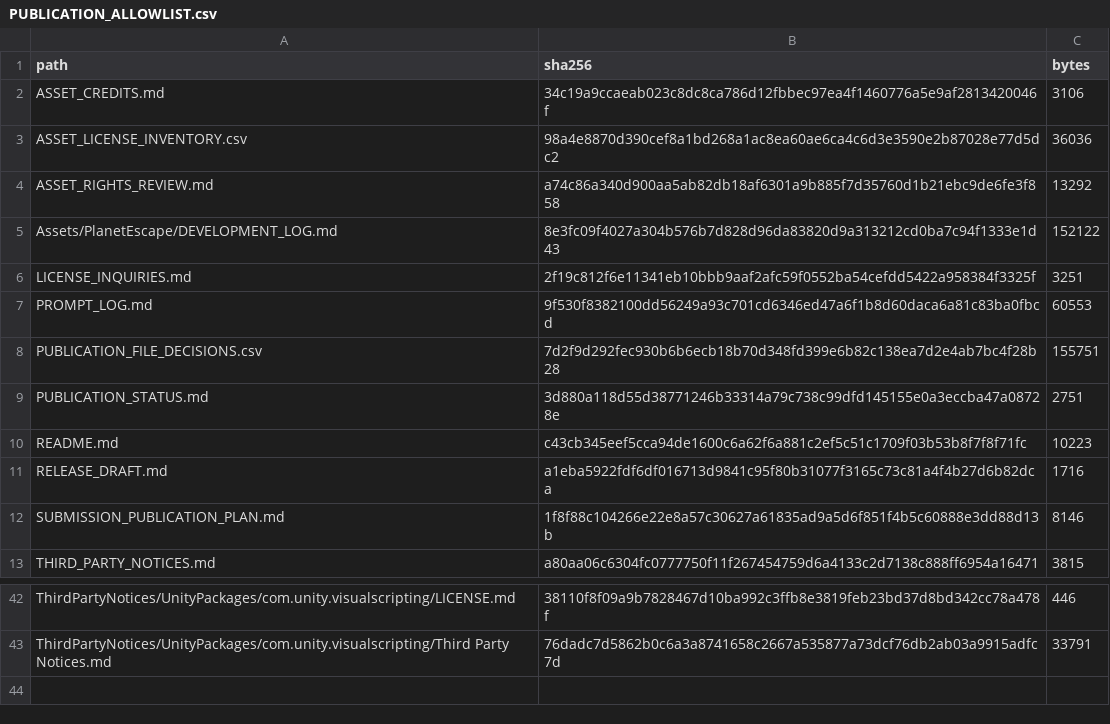
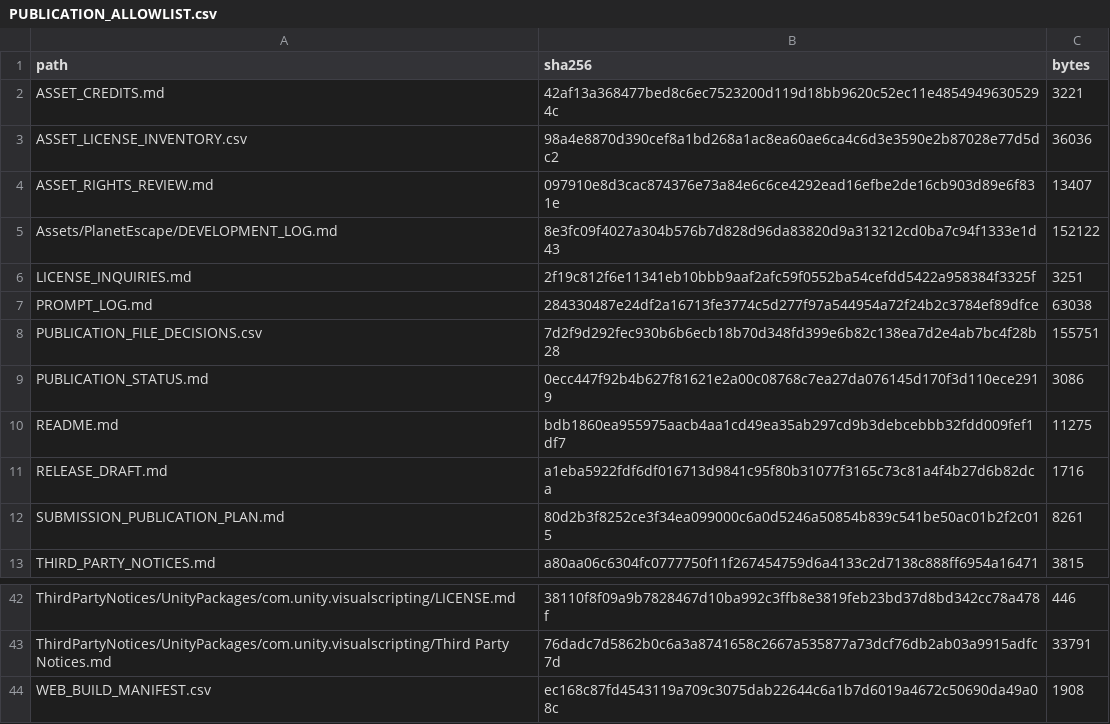
Before and after one commit to KKoki0808/Game-3-Planet-escape, a CSV file: PUBLICATION_ALLOWLIST.csv, drawn as a sheet; only a part is shown, gaps mark what is left out.

Commit message:
Add playable browser link and record Web-only publication scope

```diff
--- a/PUBLICATION_ALLOWLIST.csv
+++ b/PUBLICATION_ALLOWLIST.csv
@@ -1,13 +1,13 @@
 path,sha256,bytes
-ASSET_CREDITS.md,34c19a9ccaeab023c8dc8ca786d12fbbec97ea4f1460776a5e9af2813420046f,3106
+ASSET_CREDITS.md,42af13a368477bed8c6ec7523200d119d18bb9620c52ec11e48549496305294c,3221
 ASSET_LICENSE_INVENTORY.csv,98a4e8870d390cef8a1bd268a1ac8ea60ae6ca4c6d3e3590e2b87028e77d5dc2,36036
-ASSET_RIGHTS_REVIEW.md,a74c86a340d900aa5ab82db18af6301a9b885f7d35760d1b21ebc9de6fe3f858,13292
+ASSET_RIGHTS_REVIEW.md,097910e8d3cac874376e73a84e6c6ce4292ead16efbe2de16cb903d89e6f831e,13407
 Assets/PlanetEscape/DEVELOPMENT_LOG.md,8e3fc09f4027a304b576b7d828d96da83820d9a313212cd0ba7c94f1333e1d43,152122
 LICENSE_INQUIRIES.md,2f19c812f6e11341eb10bbb9aaf2afc59f0552ba54cefdd5422a958384f3325f,3251
-PROMPT_LOG.md,9f530f8382100dd56249a93c701cd6346ed47a6f1b8d60daca6a81c83ba0fbcd,60553
+PROMPT_LOG.md,284330487e24df2a16713fe3774c5d277f97a544954a72f24b2c3784ef89dfce,63038
 PUBLICATION_FILE_DECISIONS.csv,7d2f9d292fec930b6b6ecb18b70d348fd399e6b82c138ea7d2e4ab7bc4f28b28,155751
-PUBLICATION_STATUS.md,3d880a118d55d38771246b33314a79c738c99dfd145155e0a3eccba47a08728e,2751
-README.md,c43cb345eef5cca94de1600c6a62f6a881c2ef5c51c1709f03b53b8f7f8f71fc,10223
+PUBLICATION_STATUS.md,0ecc447f92b4b627f81621e2a00c08768c7ea27da076145d170f3d110ece2919,3086
+README.md,bdb1860ea955975aacb4aa1cd49ea35ab297cd9b3debcebbb32fdd009fef1df7,11275
 RELEASE_DRAFT.md,a1eba5922fdf6df016713d9841c95f80b31077f3165c73c81a4f4b27d6b82dca,1716
-SUBMISSION_PUBLICATION_PLAN.md,1f8f88c104266e22e8a57c30627a61835ad9a5d6f851f4b5c60888e3dd88d13b,8146
+SUBMISSION_PUBLICATION_PLAN.md,80d2b3f8252ce3f34ea099000c6a0d5246a50854b839c541be50ac01b2f2c015,8261
 THIRD_PARTY_NOTICES.md,a80aa06c6304fc0777750f11f267454759d6a4133c2d7138c888ff6954a16471,3815
@@ -43 +43,2 @@ ThirdPartyNotices/UnityPackages/com.unity.visualscripting/LICENSE.md,38110f8f09a
 ThirdPartyNotices/UnityPackages/com.unity.visualscripting/Third Party Notices.md,76dadc7d5862b0c6a3a8741658c2667a535877a73dcf76db2ab03a9915adfc7d,33791
+WEB_BUILD_MANIFEST.csv,ec168c87fd4543119a709c3075dab22644c6a1b7d6019a4672c50690da49a08c,1908
```
Also changed, not shown: 7 other files.
